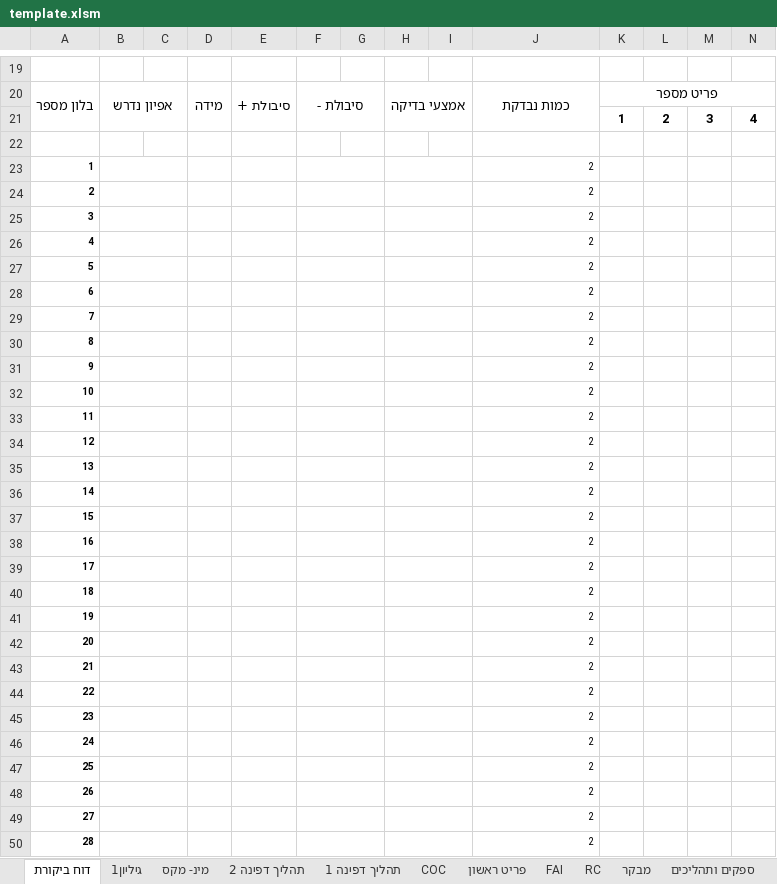
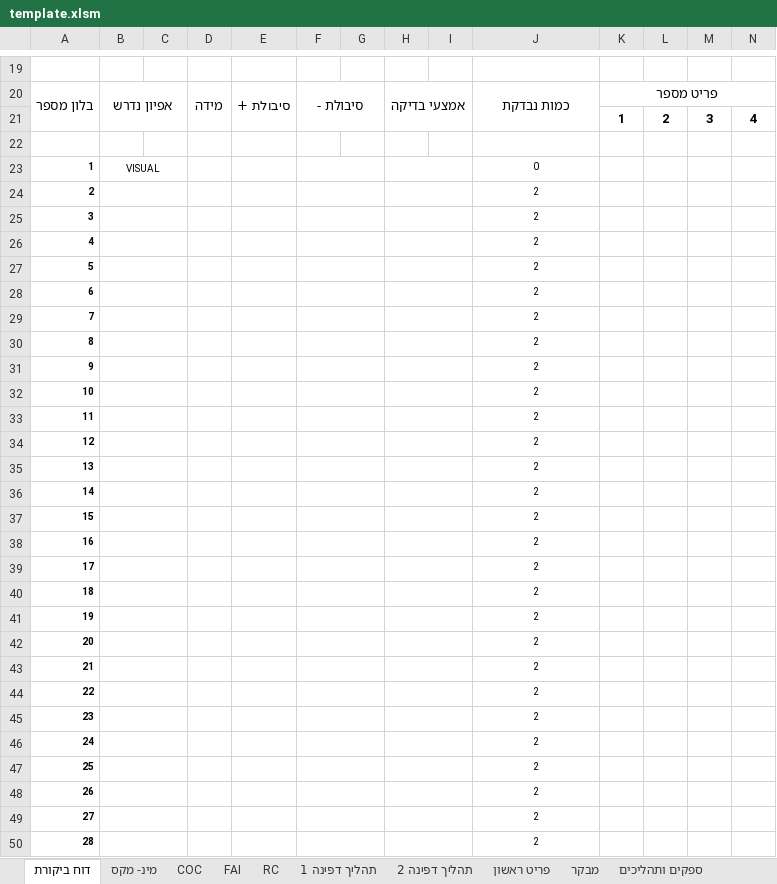
Before and after one commit to royavidan/PdfEditor, an Excel workbook: template.xlsm, sheet דוח ביקורת, drawn as a sheet; only a part is shown, gaps mark what is left out; values as stored, in another font and other column widths than the file's, no borders; conditional formats not drawn; rows hold the shown columns only; the diff covers the shown part only; the diff names each change by its address in the sheet, - before the commit and + after, or states it on an @@ line.

```diff
--- a/template.xlsm (sheet דוח ביקורת)
+++ b/template.xlsm (sheet דוח ביקורת)
@@ sheet tab order changed: דוח ביקורת | מינ- מקס | COC | FAI | RC | תהליך דפינה 1 | תהליך דפינה 2 | פריט ראשון | מבקר | ספקים ותהליכים @@
@@ row 23 moved to row 102: 80 @@
+row 23: 1 | VISUAL |  |  |  |  |  |  |  | 0
-J24:J50 alignment: right
+J24:J50 alignment: center
```
Also changed, not shown: 30 added rows, 1 edited cell and cell formats elsewhere in this sheet, sheet מינ- מקס, sheet תהליך דפינה 2, sheet תהליך דפינה 1, sheet מבקר, sheet ספקים ותהליכים, sheet אפיון מידה, 5 more sheets, other sheet tabs, formulas that keep their value, charts or pictures.
